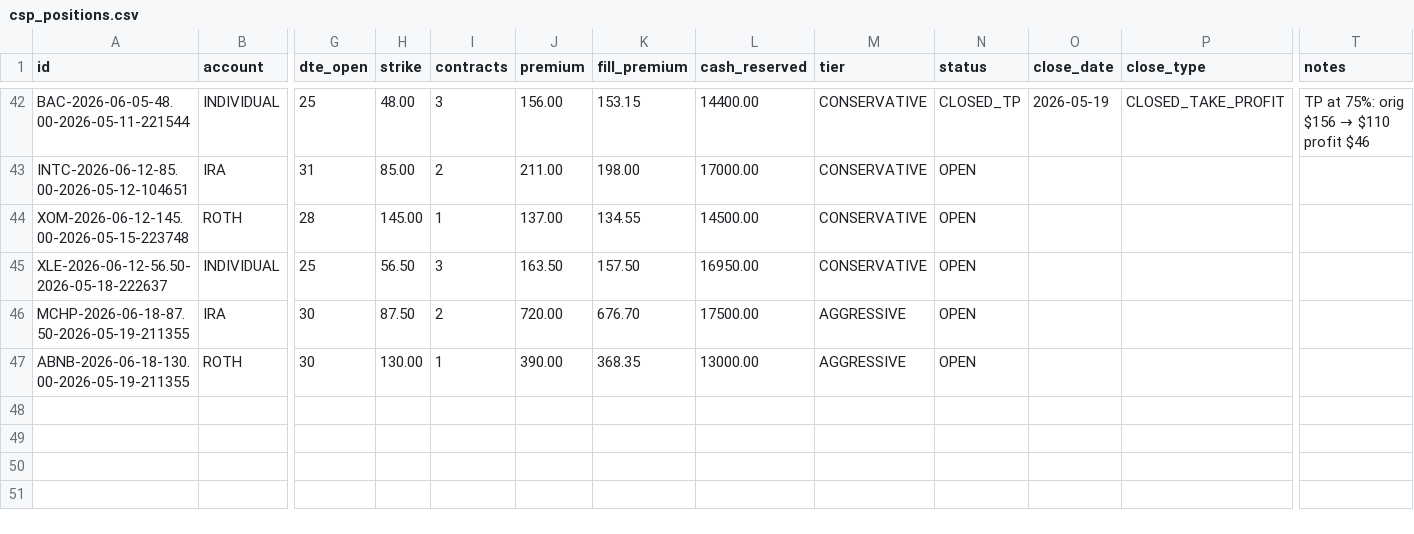
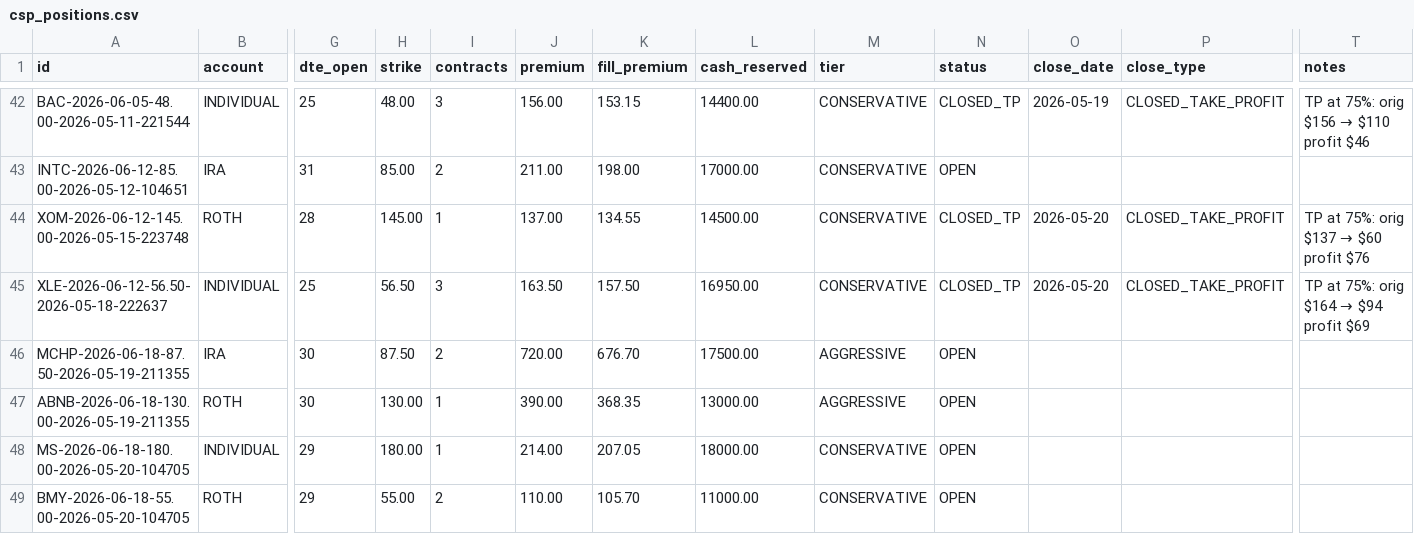
Before and after one commit to SimosProjects/Trading-Screener, a CSV file: csp_positions.csv, drawn as a sheet; only a part is shown, gaps mark what is left out; rows hold the shown columns only; the diff names each change by its address in the sheet, - before the commit and + after, or states it on an @@ line.

```diff
--- a/csp_positions.csv
+++ b/csp_positions.csv
-N44:N45 (status): OPEN
+N44:N45 (status): CLOSED_TP
-O44:O45 (close_date): (empty)
+O44:O45 (close_date): 2026-05-20
-P44:P45 (close_type): (empty)
+P44:P45 (close_type): CLOSED_TAKE_PROFIT
@@ T44 (notes): (empty) → TP at 75%: orig $137 → $60 profit $76 @@
@@ T45 (notes): (empty) → TP at 75%: orig $164 → $94 profit $69 @@
+row 48: MS-2026-06-18-180.00-2026-05-20-104705 | INDIVIDUAL | 29 | 180.00 | 1 | 214.00 | 207.05 | 18000.00 | CONSERVATIVE | OPEN
+row 49: BMY-2026-06-18-55.00-2026-05-20-104705 | ROTH | 29 | 55.00 | 2 | 110.00 | 105.70 | 11000.00 | CONSERVATIVE | OPEN
```
Also changed, not shown: csp_ledger.csv, retirement_positions.csv, 7 other files.
